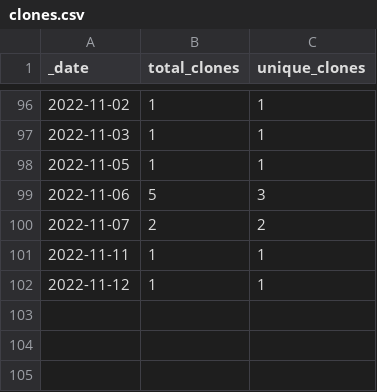
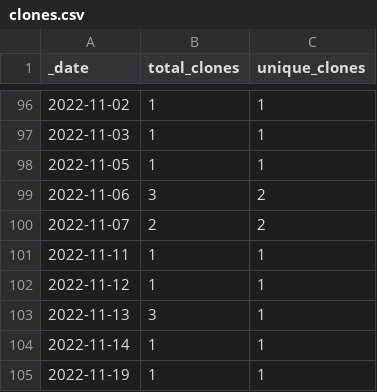
Before and after one commit to guiga-zalu/guiga-zalu, a CSV file: traffic/clones.csv, drawn as a sheet; only a part is shown, gaps mark what is left out.

Commit message:
GitHub traffic

```diff
--- a/traffic/clones.csv
+++ b/traffic/clones.csv
@@ -98,3 +98,3 @@ _date,total_clones,unique_clones
 2022-11-05,1,1
-2022-11-06,5,3
+2022-11-06,3,2
 2022-11-07,2,2
@@ -102 +102,4 @@ _date,total_clones,unique_clones
 2022-11-12,1,1
+2022-11-13,3,1
+2022-11-14,1,1
+2022-11-19,1,1
```
Also changed, not shown: 1 other file.
